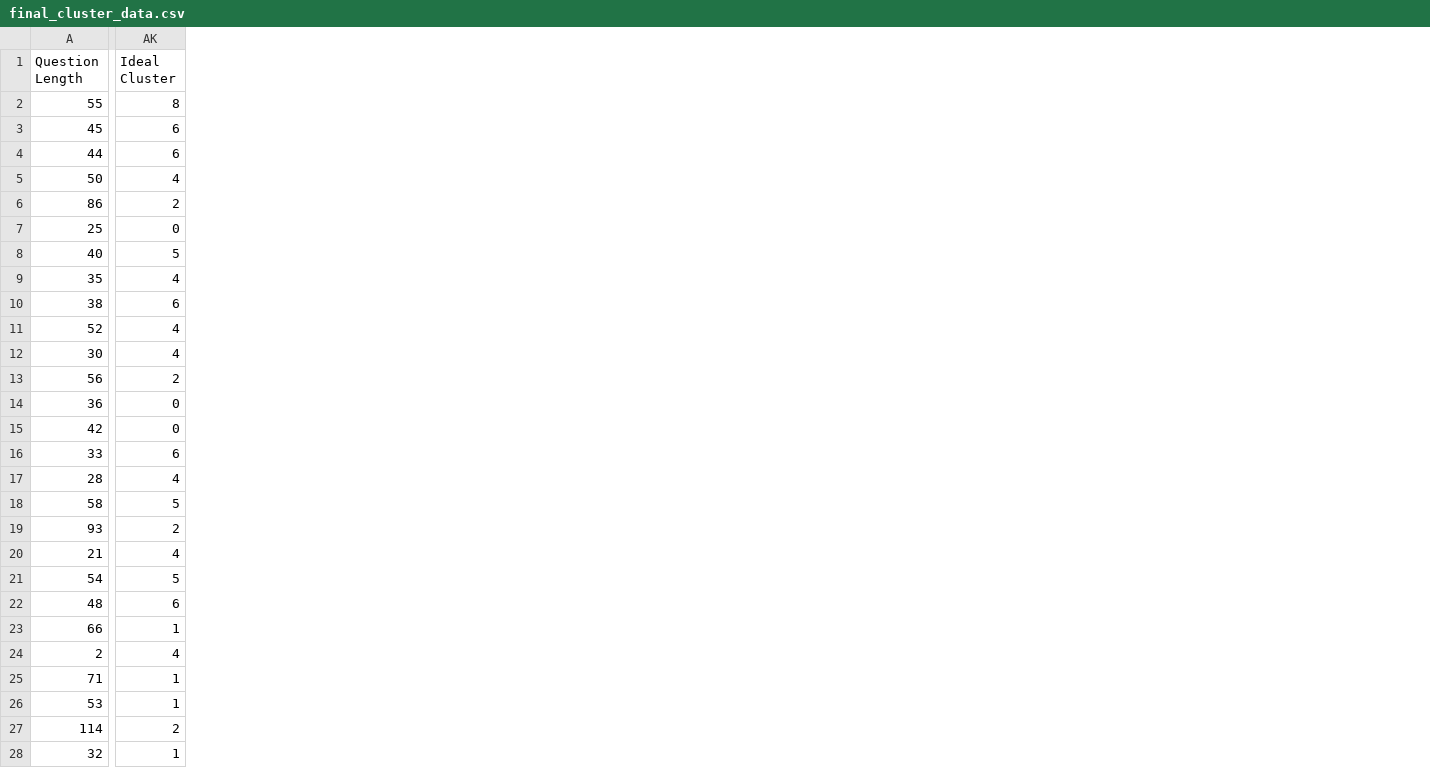
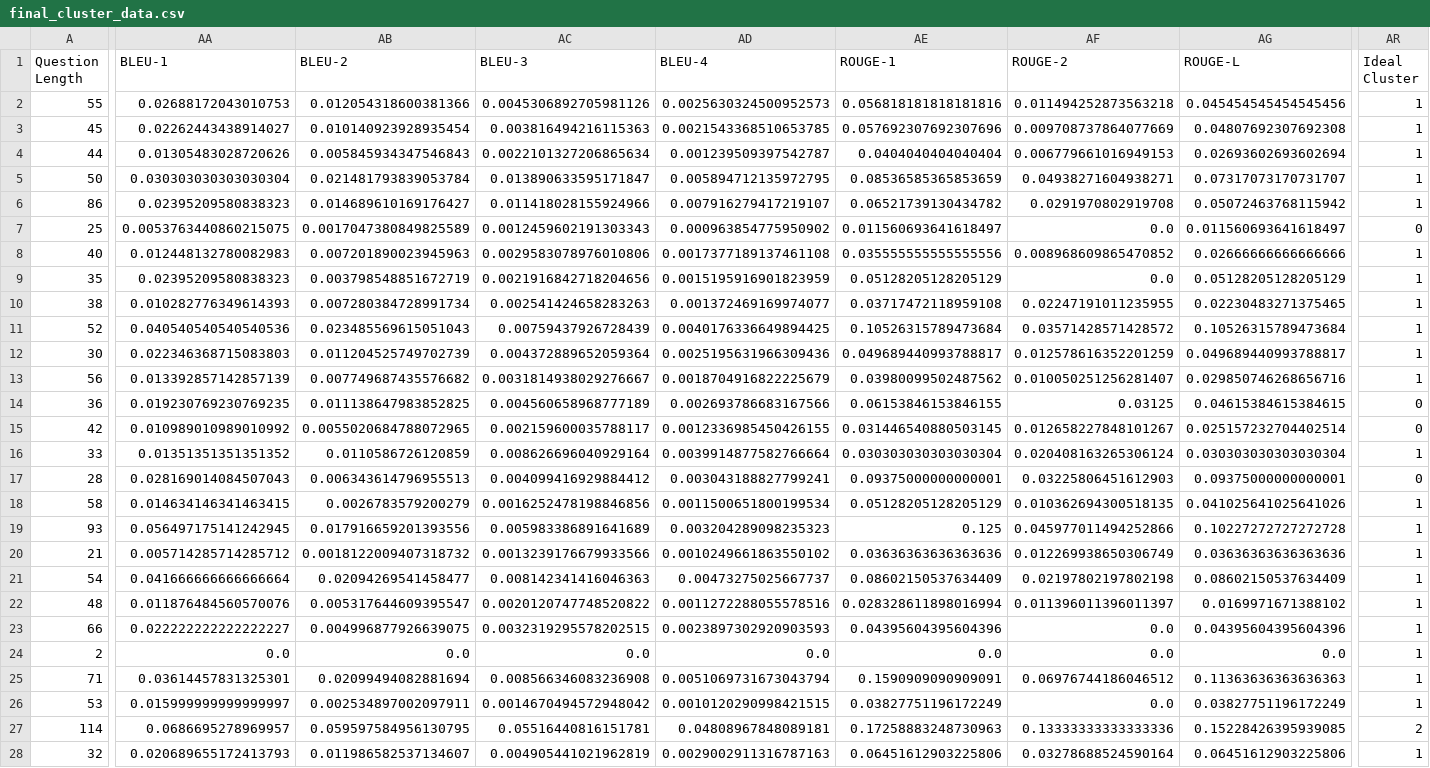
Before and after one commit to LasalJayawardena/Context-Driven-Multi-Query-Resolution, a CSV file: assets/cluster_lexical_readability/final_cluster_data.csv, drawn as a sheet; only a part is shown, gaps mark what is left out; addresses are those after the commit; the diff covers the shown part only; the diff names each change by its address in the sheet, - before the commit and + after, or states it on an @@ line.

Commit message:
Added Blue and Rouge

```diff
--- a/assets/cluster_lexical_readability/final_cluster_data.csv
+++ b/assets/cluster_lexical_readability/final_cluster_data.csv
+column AA (BLEU-1), rows 2-28: 0.02688172043010753 | 0.02262443438914027 | 0.01305483028720626 | 0.030303030303030304 | 0.02395209580838323 | 0.0053763440860215075 | 0.012448132780082983 | 0.02395209580838323 | 0.010282776349614393 | 0.040540540540540536 | 0.022346368715083803 | 0.013392857142857139 | 0.019230769230769235 | 0.010989010989010992 | 0.01351351351351352 | 0.028169014084507043 | 0.014634146341463415 | 0.056497175141242945 | 0.005714285714285712 | 0.041666666666666664 | 0.011876484560570076 | 0.022222222222222227 | 0.0 | 0.03614457831325301 | 0.015999999999999997 | 0.0686695278969957 | 0.020689655172413793
+column AB (BLEU-2), rows 2-28: 0.012054318600381366 | 0.010140923928935454 | 0.005845934347546843 | 0.021481793839053784 | 0.014689610169176427 | 0.0017047380849825589 | 0.007201890023945963 | 0.003798548851672719 | 0.007280384728991734 | 0.023485569615051043 | 0.011204525749702739 | 0.007749687435576682 | 0.011138647983852825 | 0.0055020684788072965 | 0.0110586726120859 | 0.006343614796955513 | 0.0026783579200279 | 0.017916659201393556 | 0.0018122009407318732 | 0.02094269541458477 | 0.005317644609395547 | 0.004996877926639075 | 0.0 | 0.02099494082881694 | 0.002534897002097911 | 0.059597584956130795 | 0.011986582537134607
+column AC (BLEU-3), rows 2-28: 0.0045306892705981126 | 0.003816494216115363 | 0.0022101327206865634 | 0.013890633595171847 | 0.011418028155924966 | 0.0012459602191303343 | 0.0029583078976010806 | 0.0021916842718204656 | 0.002541424658283263 | 0.00759437926728439 | 0.004372889652059364 | 0.0031814938029276667 | 0.004560658968777189 | 0.002159600035788117 | 0.008626696040929164 | 0.004099416929884412 | 0.0016252478198846856 | 0.005983386891641689 | 0.0013239176679933566 | 0.008142341416046363 | 0.0020120747748520822 | 0.0032319295578202515 | 0.0 | 0.008566346083236908 | 0.0014670494572948042 | 0.05516440816151781 | 0.004905441021962819
+column AD (BLEU-4), rows 2-28: 0.0025630324500952573 | 0.0021543368510653785 | 0.001239509397542787 | 0.005894712135972795 | 0.007916279417219107 | 0.000963854775950902 | 0.0017377189137461108 | 0.0015195916901823959 | 0.001372469169974077 | 0.0040176336649894425 | 0.0025195631966309436 | 0.0018704916822225679 | 0.002693786683167566 | 0.0012336985450426155 | 0.0039914877582766664 | 0.003043188827799241 | 0.0011500651800199534 | 0.003204289098235323 | 0.0010249661863550102 | 0.00473275025667737 | 0.0011272288055578516 | 0.0023897302920903593 | 0.0 | 0.0051069731673043794 | 0.0010120290998421515 | 0.04808967848089181 | 0.0029002911316787163
+column AE (ROUGE-1), rows 2-28: 0.056818181818181816 | 0.057692307692307696 | 0.0404040404040404 | 0.08536585365853659 | 0.06521739130434782 | 0.011560693641618497 | 0.035555555555555556 | 0.05128205128205129 | 0.03717472118959108 | 0.10526315789473684 | 0.049689440993788817 | 0.03980099502487562 | 0.06153846153846155 | 0.031446540880503145 | 0.030303030303030304 | 0.09375000000000001 | 0.05128205128205129 | 0.125 | 0.03636363636363636 | 0.08602150537634409 | 0.028328611898016994 | 0.04395604395604396 | 0.0 | 0.1590909090909091 | 0.03827751196172249 | 0.17258883248730963 | 0.06451612903225806
+column AF (ROUGE-2), rows 2-28: 0.011494252873563218 | 0.009708737864077669 | 0.006779661016949153 | 0.04938271604938271 | 0.0291970802919708 | 0.0 | 0.008968609865470852 | 0.0 | 0.02247191011235955 | 0.03571428571428572 | 0.012578616352201259 | 0.010050251256281407 | 0.03125 | 0.012658227848101267 | 0.020408163265306124 | 0.03225806451612903 | 0.010362694300518135 | 0.045977011494252866 | 0.012269938650306749 | 0.02197802197802198 | 0.011396011396011397 | 0.0 | 0.0 | 0.06976744186046512 | 0.0 | 0.13333333333333336 | 0.03278688524590164
+column AG (ROUGE-L), rows 2-28: 0.045454545454545456 | 0.04807692307692308 | 0.02693602693602694 | 0.07317073170731707 | 0.05072463768115942 | 0.011560693641618497 | 0.02666666666666666 | 0.05128205128205129 | 0.02230483271375465 | 0.10526315789473684 | 0.049689440993788817 | 0.029850746268656716 | 0.04615384615384615 | 0.025157232704402514 | 0.030303030303030304 | 0.09375000000000001 | 0.041025641025641026 | 0.10227272727272728 | 0.03636363636363636 | 0.08602150537634409 | 0.0169971671388102 | 0.04395604395604396 | 0.0 | 0.11363636363636363 | 0.03827751196172249 | 0.15228426395939085 | 0.06451612903225806
-AR2 (Ideal Cluster): 8
+AR2 (Ideal Cluster): 1
-AR3:AR4 (Ideal Cluster): 6
+AR3:AR4 (Ideal Cluster): 1
-AR5 (Ideal Cluster): 4
+AR5 (Ideal Cluster): 1
-AR6 (Ideal Cluster): 2
+AR6 (Ideal Cluster): 1
-AR8 (Ideal Cluster): 5
+AR8 (Ideal Cluster): 1
-AR9 (Ideal Cluster): 4
+AR9 (Ideal Cluster): 1
-AR10 (Ideal Cluster): 6
+AR10 (Ideal Cluster): 1
-AR11:AR12 (Ideal Cluster): 4
+AR11:AR12 (Ideal Cluster): 1
-AR13 (Ideal Cluster): 2
+AR13 (Ideal Cluster): 1
-AR16 (Ideal Cluster): 6
+AR16 (Ideal Cluster): 1
-AR17 (Ideal Cluster): 4
+AR17 (Ideal Cluster): 0
-AR18 (Ideal Cluster): 5
+AR18 (Ideal Cluster): 1
-AR19 (Ideal Cluster): 2
+AR19 (Ideal Cluster): 1
-AR20 (Ideal Cluster): 4
+AR20 (Ideal Cluster): 1
-AR21 (Ideal Cluster): 5
+AR21 (Ideal Cluster): 1
-AR22 (Ideal Cluster): 6
+AR22 (Ideal Cluster): 1
-AR24 (Ideal Cluster): 4
+AR24 (Ideal Cluster): 1
```
Also changed, not shown: 5 edited cells elsewhere in this file, 24 other files.
